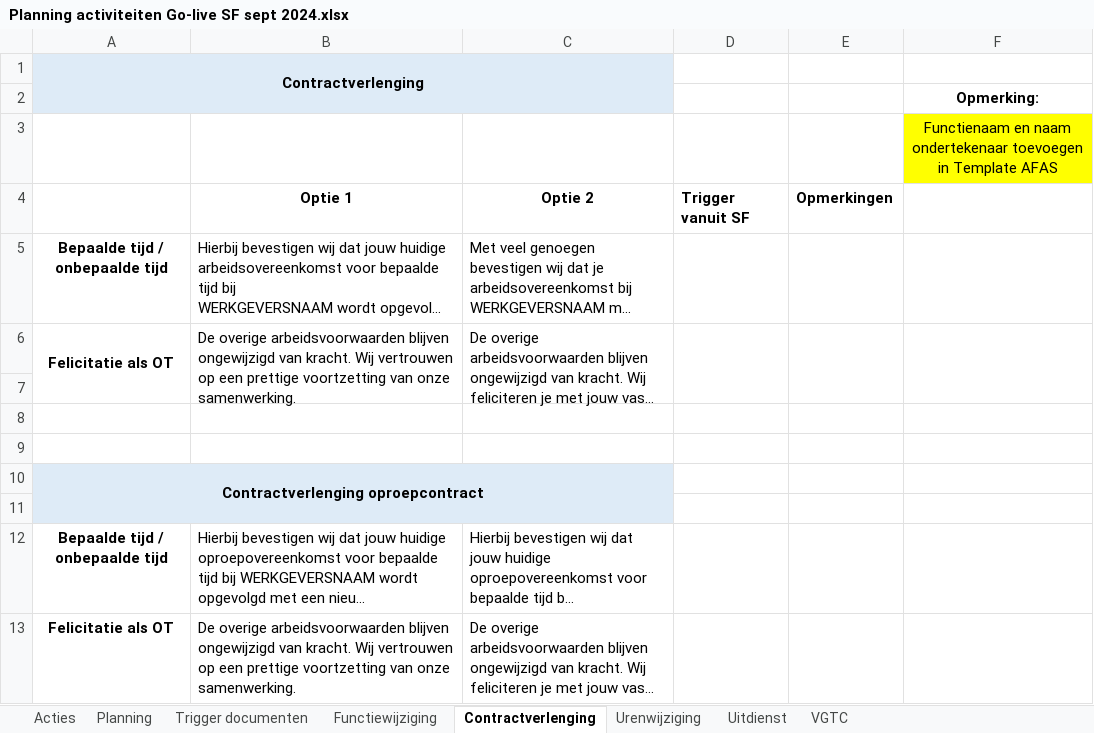
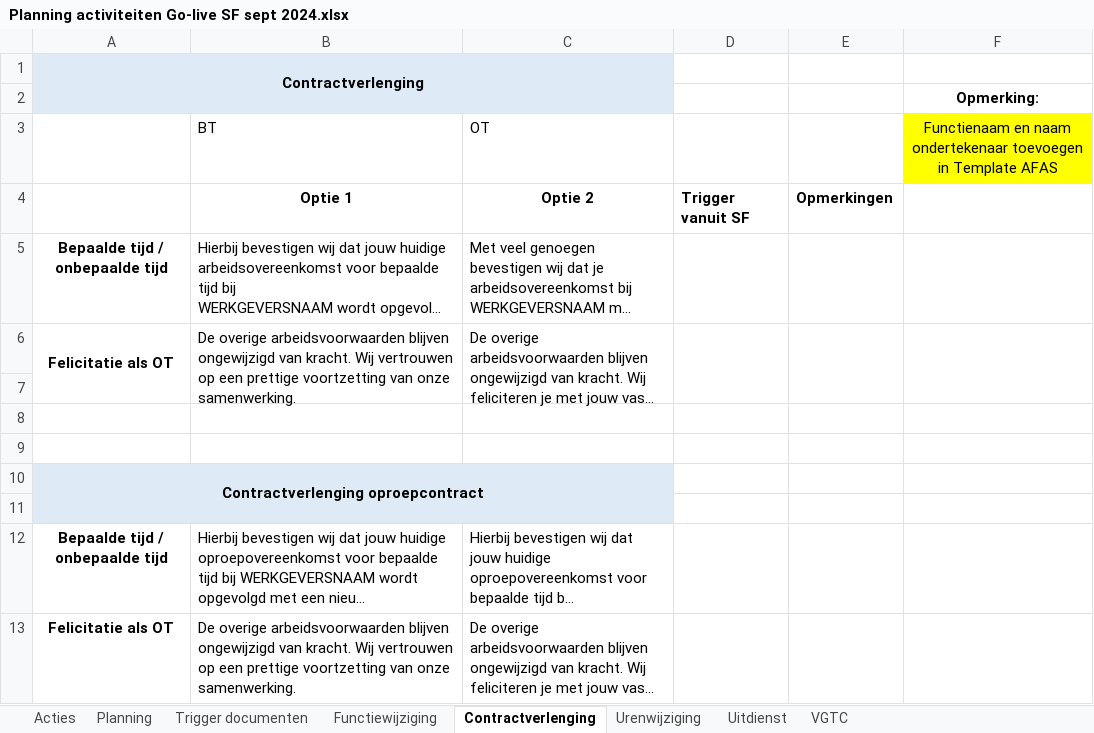
Before and after one commit to irTaroen/VOLVO, an Excel workbook: Volvo Documenten en Workflows/Planning activiteiten Go-live SF sept 2024.xlsx, sheet Contractverlenging, drawn as a sheet; long unchanged cells end in …; values as stored, in another font and other column widths than the file's, no borders; removed rows and columns are numbered as before the commit, all else as after; the diff names each change by its address in the sheet, - before the commit and + after, or states it on an @@ line.

```diff
--- a/Volvo Documenten en Workflows/Planning activiteiten Go-live SF sept 2024.xlsx (sheet Contractverlenging)
+++ b/Volvo Documenten en Workflows/Planning activiteiten Go-live SF sept 2024.xlsx (sheet Contractverlenging)
-row 3:  |  |  |  |  | Functienaam en naam ondertekenaar toevoegen in Template AFAS
+row 3:  | BT | OT |  |  | Functienaam en naam ondertekenaar toevoegen in Template AFAS
```
Also changed, not shown: sheet Trigger documenten, sheet Uitdienst, sheet Functiewijziging, charts or pictures, 36 other files.
